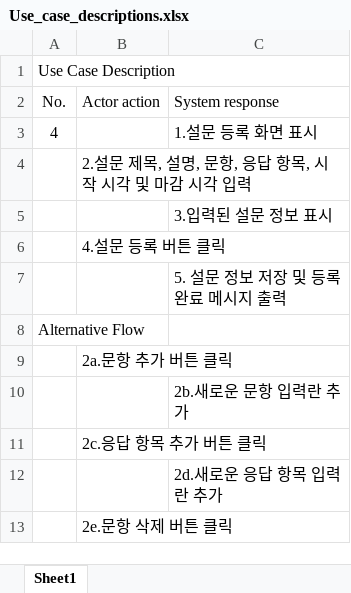
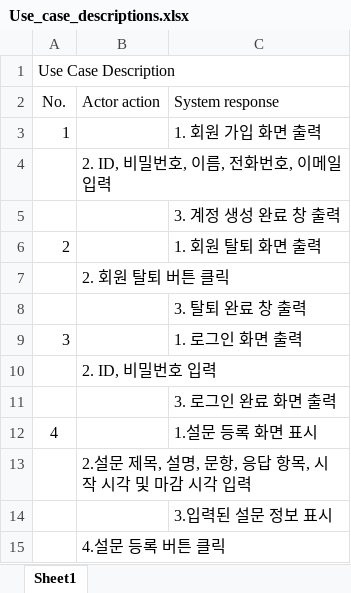
Before and after one commit to Bigboy-OSCAR/SoftEngineering_HW, an Excel workbook: hw1/Use_case_descriptions/Use_case_descriptions.xlsx, sheet Sheet1, drawn as a sheet; only a part is shown; the shorter side is filled out with more unchanged rows; values as stored, in another font and other column widths than the file's, no borders; the diff names each change by its address in the sheet, - before the commit and + after, or states it on an @@ line.

Commit message:
Add Use case Description

```diff
--- a/hw1/Use_case_descriptions/Use_case_descriptions.xlsx (sheet Sheet1)
+++ b/hw1/Use_case_descriptions/Use_case_descriptions.xlsx (sheet Sheet1)
+row 3: 1 |  | 1. 회원 가입 화면 출력
+row 4:  | 2. ID, 비밀번호, 이름, 전화번호, 이메일 입력
+row 5:  |  | 3. 계정 생성 완료 창 출력
+row 6: 2 |  | 1. 회원 탈퇴 화면 출력
+row 7:  | 2. 회원 탈퇴 버튼 클릭
+row 8:  |  | 3. 탈퇴 완료 창 출력
+row 9: 3 |  | 1. 로그인 화면 출력
+row 10:  | 2. ID, 비밀번호 입력
+row 11:  |  | 3. 로그인 완료 화면 출력
```
